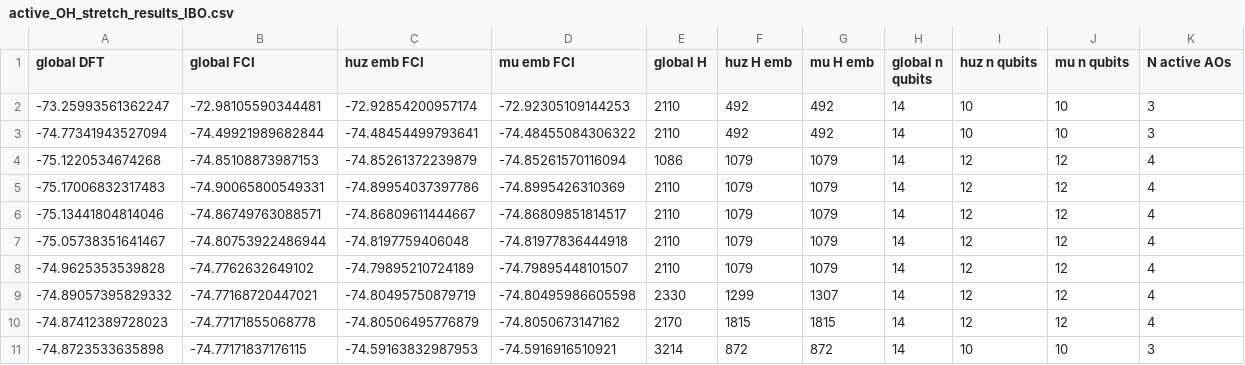
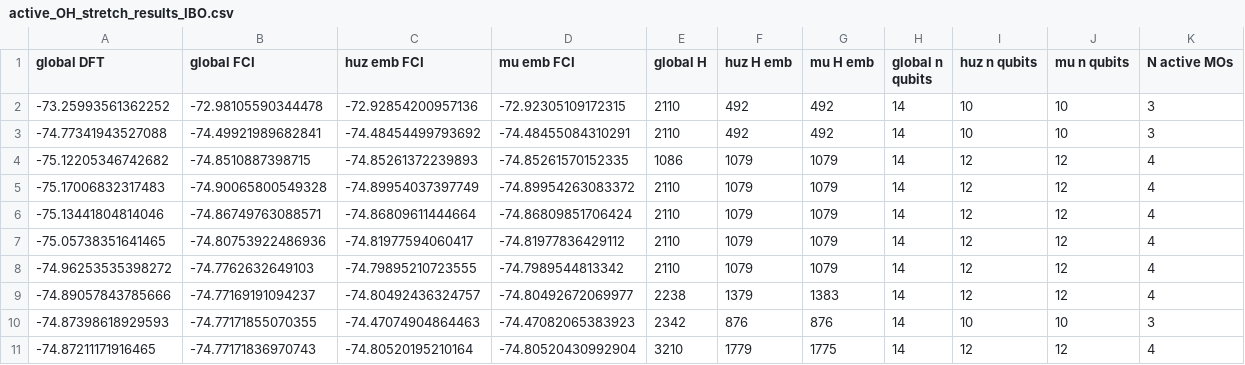
Before and after one commit to UCL-CCS/Nbed, a CSV file: projects/water_correlated/active_OH_stretch_results_IBO.csv, drawn as a sheet.

```diff
--- a/projects/water_correlated/active_OH_stretch_results_IBO.csv
+++ b/projects/water_correlated/active_OH_stretch_results_IBO.csv
@@ -1,11 +1,11 @@
-global DFT,global FCI,huz emb FCI,mu emb FCI,global H,huz H emb,mu H emb,global n qubits ,huz n qubits ,mu n qubits ,N active AOs
--73.25993561362247,-72.98105590344481,-72.92854200957174,-72.92305109144253,2110,492,492,14,10,10,3
--74.77341943527094,-74.49921989682844,-74.48454499793641,-74.48455084306322,2110,492,492,14,10,10,3
--75.1220534674268,-74.85108873987153,-74.85261372239879,-74.85261570116094,1086,1079,1079,14,12,12,4
--75.17006832317483,-74.90065800549331,-74.89954037397786,-74.8995426310369,2110,1079,1079,14,12,12,4
--75.13441804814046,-74.86749763088571,-74.86809611444667,-74.86809851814517,2110,1079,1079,14,12,12,4
--75.05738351641467,-74.80753922486944,-74.8197759406048,-74.81977836444918,2110,1079,1079,14,12,12,4
--74.9625353539828,-74.7762632649102,-74.79895210724189,-74.79895448101507,2110,1079,1079,14,12,12,4
--74.89057395829332,-74.77168720447021,-74.80495750879719,-74.80495986605598,2330,1299,1307,14,12,12,4
--74.87412389728023,-74.77171855068778,-74.80506495776879,-74.8050673147162,2170,1815,1815,14,12,12,4
--74.8723533635898,-74.77171837176115,-74.59163832987953,-74.5916916510921,3214,872,872,14,10,10,3
+global DFT,global FCI,huz emb FCI,mu emb FCI,global H,huz H emb,mu H emb,global n qubits,huz n qubits,mu n qubits,N active MOs
+-73.25993561362252,-72.98105590344478,-72.92854200957136,-72.92305109172315,2110,492,492,14,10,10,3
+-74.77341943527088,-74.49921989682841,-74.48454499793692,-74.48455084310291,2110,492,492,14,10,10,3
+-75.12205346742682,-74.8510887398715,-74.85261372239893,-74.85261570152335,1086,1079,1079,14,12,12,4
+-75.17006832317483,-74.90065800549328,-74.89954037397749,-74.89954263083372,2110,1079,1079,14,12,12,4
+-75.13441804814046,-74.86749763088571,-74.86809611444664,-74.86809851706424,2110,1079,1079,14,12,12,4
+-75.05738351641465,-74.80753922486936,-74.81977594060417,-74.81977836429112,2110,1079,1079,14,12,12,4
+-74.96253535398272,-74.7762632649103,-74.79895210723555,-74.7989544813342,2110,1079,1079,14,12,12,4
+-74.89057843785666,-74.77169191094237,-74.80492436324757,-74.80492672069977,2238,1379,1383,14,12,12,4
+-74.87398618929593,-74.77171855070355,-74.47074904864463,-74.47082065383923,2342,876,876,14,10,10,3
+-74.87211171916465,-74.77171836970743,-74.80520195210164,-74.80520430992904,3210,1779,1775,14,12,12,4
```
Also changed, not shown: projects/water_correlated/active_OH_stretch_results_SPADE.csv, projects/water_correlated/nonactive_OH_stretch_results_IBO.csv, 26 other files.
